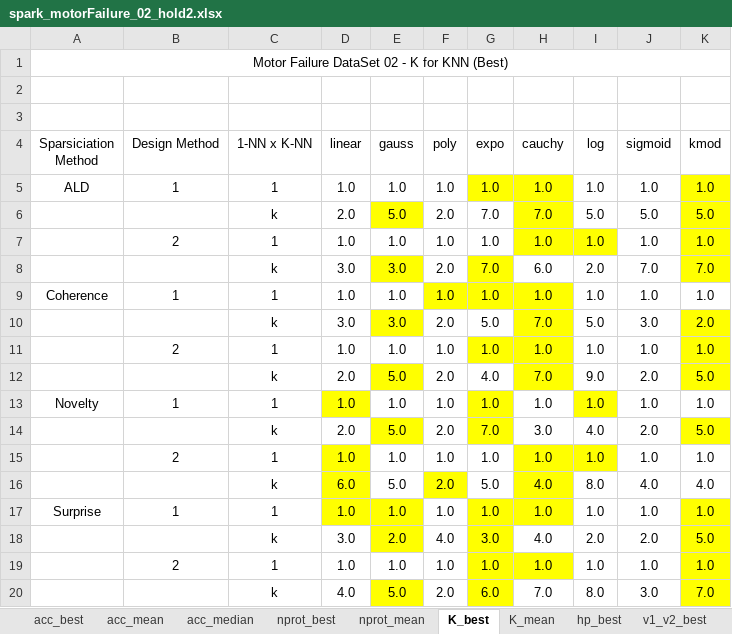
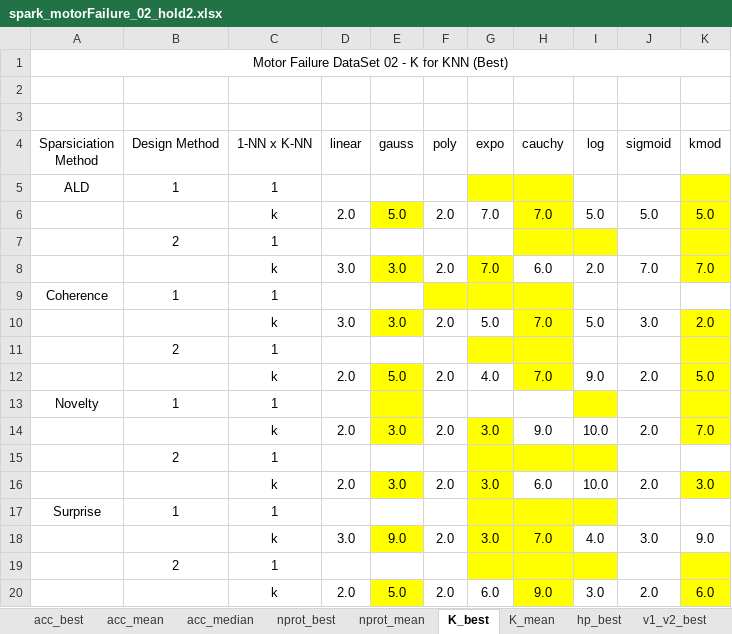
Before and after one commit to davidcoelho89/Matlab-MLTool-fp, an Excel workbook: results_analysis/spark_motorFailure_02_hold2.xlsx, sheet K_best, drawn as a sheet; values as stored, in another font and other column widths than the file's, no borders; removed rows and columns are numbered as before the commit, all else as after; the diff names each change by its address in the sheet, - before the commit and + after, or states it on an @@ line.

```diff
--- a/results_analysis/spark_motorFailure_02_hold2.xlsx (sheet K_best)
+++ b/results_analysis/spark_motorFailure_02_hold2.xlsx (sheet K_best)
-row 5: ALD | 1 | 1 | 1.0 | 1.0 | 1.0 | 1.0 | 1.0 | 1.0 | 1.0 | 1.0
+row 5: ALD | 1 | 1
-row 7:  | 2 | 1 | 1.0 | 1.0 | 1.0 | 1.0 | 1.0 | 1.0 | 1.0 | 1.0
+row 7:  | 2 | 1
-row 9: Coherence | 1 | 1 | 1.0 | 1.0 | 1.0 | 1.0 | 1.0 | 1.0 | 1.0 | 1.0
+row 9: Coherence | 1 | 1
-row 11:  | 2 | 1 | 1.0 | 1.0 | 1.0 | 1.0 | 1.0 | 1.0 | 1.0 | 1.0
+row 11:  | 2 | 1
-row 13: Novelty | 1 | 1 | 1.0 | 1.0 | 1.0 | 1.0 | 1.0 | 1.0 | 1.0 | 1.0
+row 13: Novelty | 1 | 1
+row 14:  |  | k | 2.0 | 3.0 | 2.0 | 3.0 | 9.0 | 10.0 | 2.0 | 7.0
+row 15:  | 2 | 1
+row 16:  |  | k | 2.0 | 3.0 | 2.0 | 3.0 | 6.0 | 10.0 | 2.0 | 3.0
+row 17: Surprise | 1 | 1
+row 18:  |  | k | 3.0 | 9.0 | 2.0 | 3.0 | 7.0 | 4.0 | 3.0 | 9.0
+row 19:  | 2 | 1
-G20 (expo): 7.0
+G20 (expo): 6.0
-G20 fill: #FFFF00
+G20 fill: none
-H20 (cauchy): 3.0
+H20 (cauchy): 9.0
-H20 fill: none
+H20 fill: #FFFF00
-I20 (log): 4.0
+I20 (log): 3.0
-K20 (kmod): 5.0
+K20 (kmod): 6.0
-row 15:  | 2 | 1 | 1.0 | 1.0 | 1.0 | 1.0 | 1.0 | 1.0 | 1.0 | 1.0
-row 16:  |  | k | 6.0 | 5.0 | 2.0 | 5.0 | 4.0 | 8.0 | 4.0 | 4.0
-row 17: Surprise | 1 | 1 | 1.0 | 1.0 | 1.0 | 1.0 | 1.0 | 1.0 | 1.0 | 1.0
-row 18:  |  | k | 3.0 | 2.0 | 4.0 | 3.0 | 4.0 | 2.0 | 2.0 | 5.0
-row 19:  | 2 | 1 | 1.0 | 1.0 | 1.0 | 1.0 | 1.0 | 1.0 | 1.0 | 1.0
-row 20:  |  | k | 4.0 | 5.0 | 2.0 | 6.0 | 7.0 | 8.0 | 3.0 | 7.0
```
Also changed, not shown: sheet v1_v2_best, sheet K_mean, sheet nprot_best, sheet nprot_mean, sheet acc_median, sheet acc_mean, 2 more sheets, other sheet tabs, results_analysis/spark_cervicalCancer_02_hold2.xlsx, results_analysis/spark_motorFailure_02_hold2_novelty1.xlsx, 9 other files.
